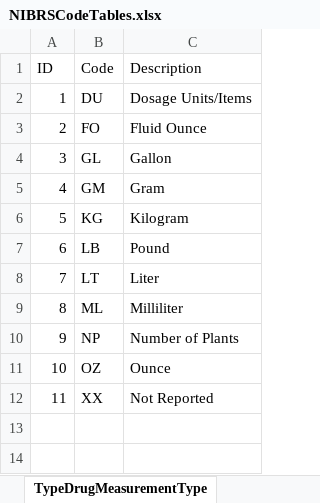
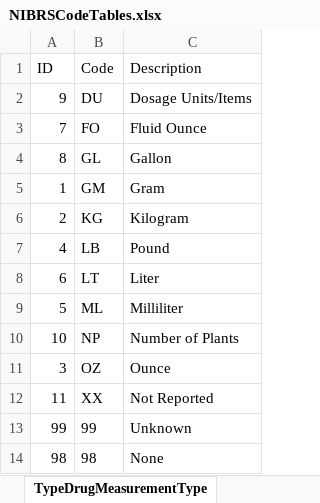
Before and after one commit to teisdbr/nibrs, an Excel workbook: tools/r-packages/nibrs/inst/raw/NIBRSCodeTables.xlsx, sheet TypeDrugMeasurementType, drawn as a sheet; values as stored, in another font and other column widths than the file's, no borders; removed rows and columns are numbered as before the commit, all else as after; the diff names each change by its address in the sheet, - before the commit and + after, or states it on an @@ line.

```diff
--- a/tools/r-packages/nibrs/inst/raw/NIBRSCodeTables.xlsx (sheet TypeDrugMeasurementType)
+++ b/tools/r-packages/nibrs/inst/raw/NIBRSCodeTables.xlsx (sheet TypeDrugMeasurementType)
+row 2: 9 | DU | Dosage Units/Items
+row 3: 7 | FO | Fluid Ounce
+row 4: 8 | GL | Gallon
-B5 (Code): DU
+B5 (Code): GM
-C5 (Description): Dosage Units/Items
+C5 (Description): Gram
-B6 (Code): FO
+B6 (Code): KG
-C6 (Description): Fluid Ounce
+C6 (Description): Kilogram
-row 4: 3 | GL | Gallon
-B7 (Code): GM
+B7 (Code): LB
-C7 (Description): Gram
+C7 (Description): Pound
-row 6: 5 | KG | Kilogram
-B8 (Code): LB
+B8 (Code): LT
-C8 (Description): Pound
+C8 (Description): Liter
-row 8: 7 | LT | Liter
-A9 (ID): 8
+A9 (ID): 5
-A10 (ID): 9
+A10 (ID): 10
-A11 (ID): 10
+A11 (ID): 3
+row 13: 99 | 99 | Unknown
+row 14: 98 | 98 | None
```
Also changed, not shown: sheet PropertyDescriptionType, sheet RelationshipsVictimToOffendersT, sheet UCROffenseCodeType, sheet BiasMotivationType, sheet TypeInjuryType, sheet TypeOfCriminalActivityType, 21 more sheets, other sheet tabs, 22 other files.
